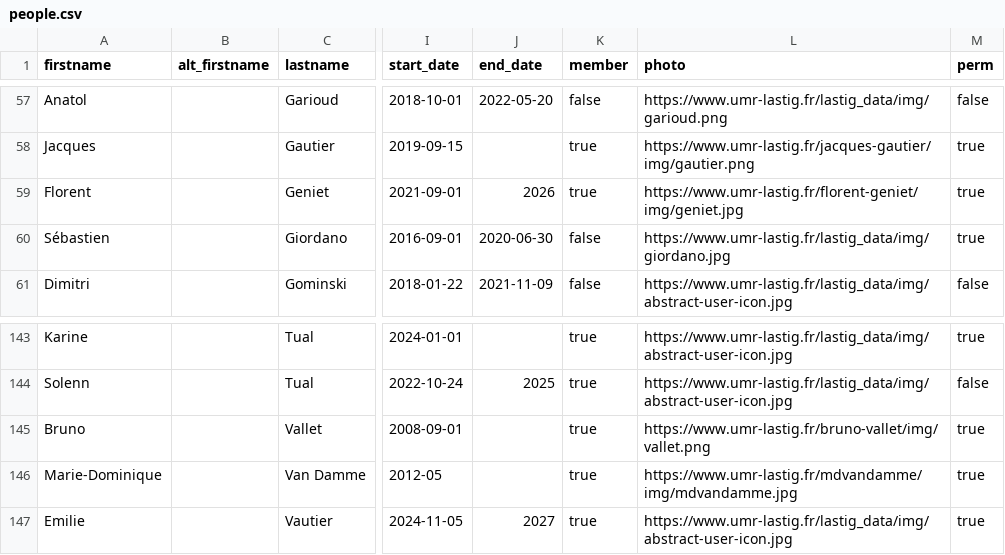
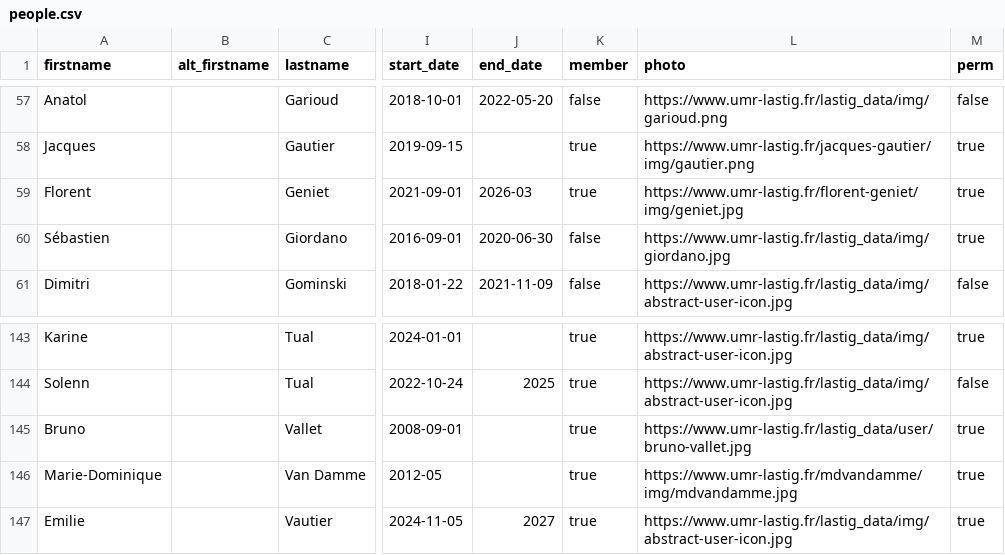
Before and after one commit to umrlastig/umrlastig.github.io, a CSV file: src/data/people.csv, drawn as a sheet; only a part is shown, gaps mark what is left out; the diff names each change by its address in the sheet, - before the commit and + after, or states it on an @@ line.

```diff
--- a/src/data/people.csv
+++ b/src/data/people.csv
-J59 (end_date): 2026
+J59 (end_date): 2026-03
-L145 (photo): https://www.umr-lastig.fr/bruno-vallet/img/vallet.png
+L145 (photo): https://www.umr-lastig.fr/lastig_data/user/bruno-vallet.jpg
```
Also changed, not shown: src/data/dataset.csv, src/data/keywords.csv, 5 other files.
